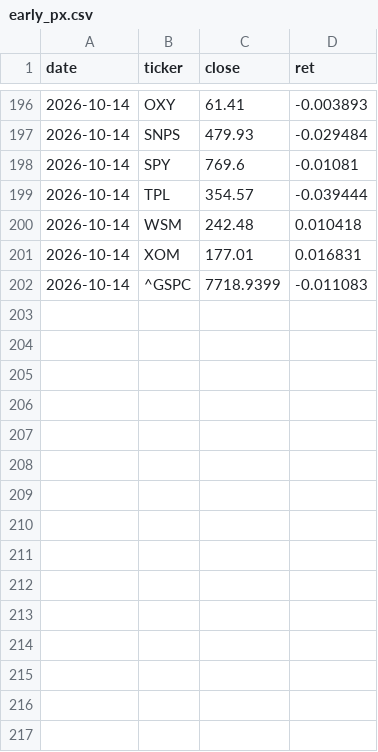
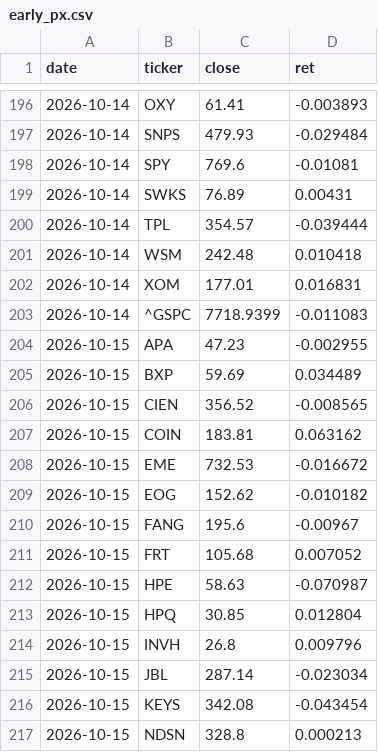
Before and after one commit to chaodu211-cell/earnings-revision, a CSV file: early_px.csv, drawn as a sheet; only a part is shown, gaps mark what is left out; the diff covers the shown part only; the diff names each change by its address in the sheet, - before the commit and + after, or states it on an @@ line.

```diff
--- a/early_px.csv
+++ b/early_px.csv
+row 199: 2026-10-14 | SWKS | 76.89 | 0.00431
+row 204: 2026-10-15 | APA | 47.23 | -0.002955
+row 205: 2026-10-15 | BXP | 59.69 | 0.034489
+row 206: 2026-10-15 | CIEN | 356.52 | -0.008565
+row 207: 2026-10-15 | COIN | 183.81 | 0.063162
+row 208: 2026-10-15 | EME | 732.53 | -0.016672
+row 209: 2026-10-15 | EOG | 152.62 | -0.010182
+row 210: 2026-10-15 | FANG | 195.6 | -0.00967
+row 211: 2026-10-15 | FRT | 105.68 | 0.007052
+row 212: 2026-10-15 | HPE | 58.63 | -0.070987
+row 213: 2026-10-15 | HPQ | 30.85 | 0.012804
+row 214: 2026-10-15 | INVH | 26.8 | 0.009796
+row 215: 2026-10-15 | JBL | 287.14 | -0.023034
+row 216: 2026-10-15 | KEYS | 342.08 | -0.043454
+row 217: 2026-10-15 | NDSN | 328.8 | 0.000213
```
Also changed, not shown: 9 added rows elsewhere in this file, early_log.csv, yahoo_agg.csv, 2 other files.
